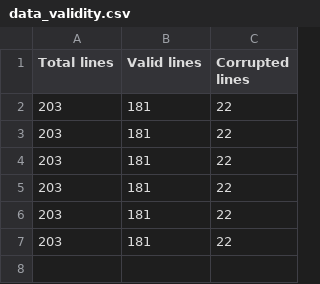
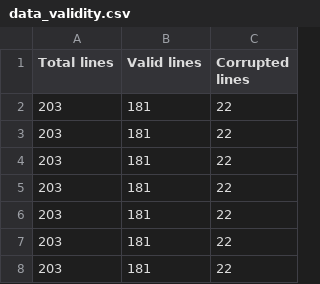
Before and after one commit to martins-builds/python-edge-ai, a CSV file: projects/data_validity.csv, drawn as a sheet.

```diff
--- a/projects/data_validity.csv
+++ b/projects/data_validity.csv
@@ -7 +7,2 @@ Total lines, Valid lines, Corrupted lines
 203,181,22
+203,181,22
```
Also changed, not shown: 1 other file.
